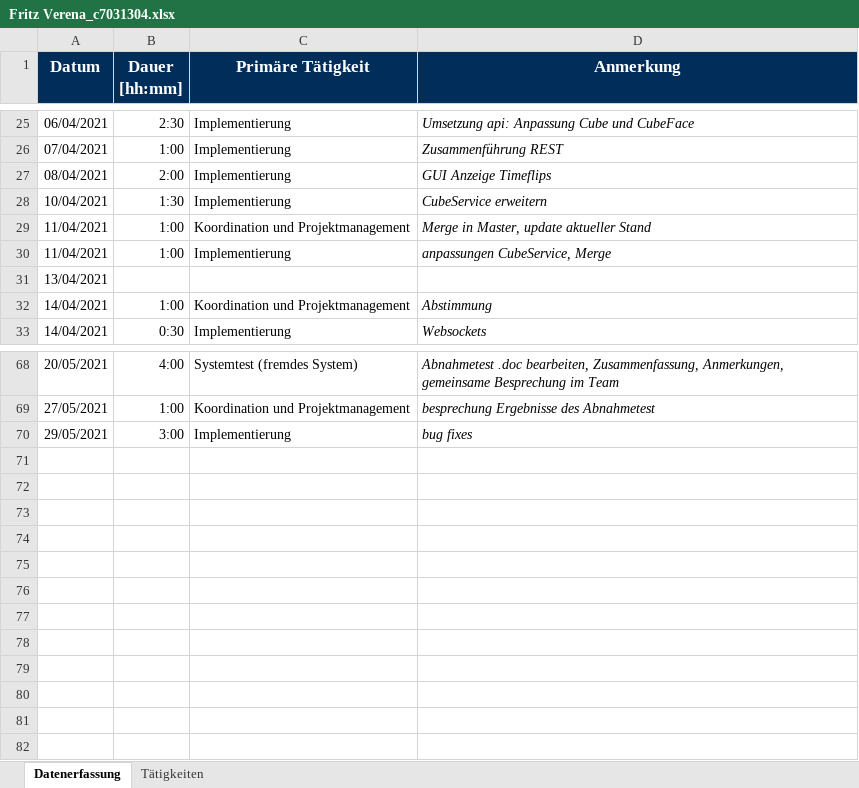
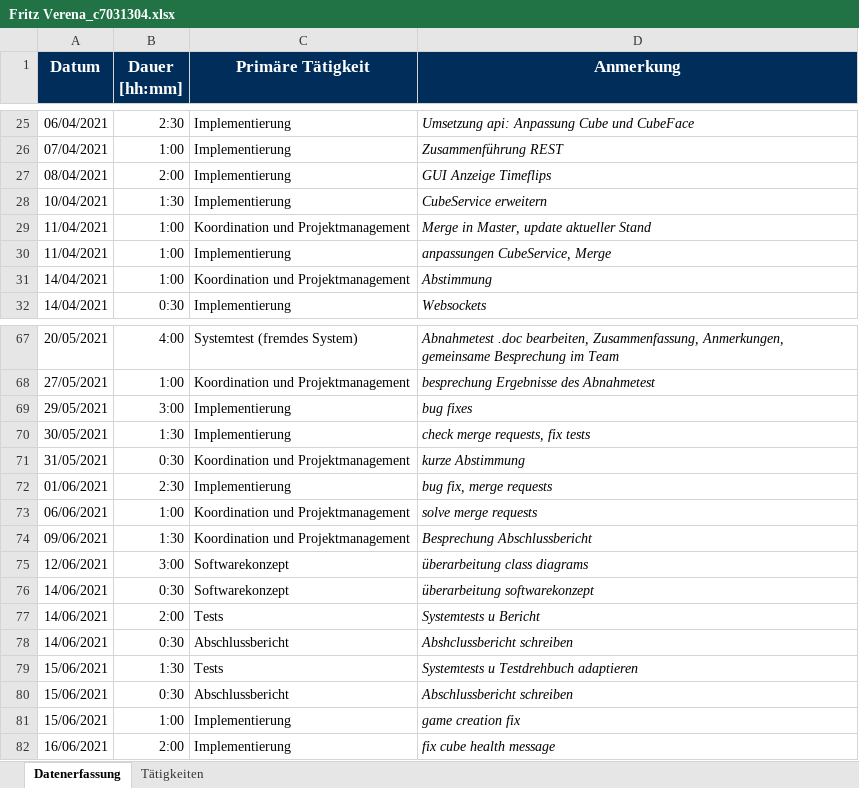
Before and after one commit to b-ertel/TimeGuess-Game, an Excel workbook: documents/time-records/Fritz Verena_c7031304.xlsx, sheet Datenerfassung, drawn as a sheet; only a part is shown, gaps mark what is left out; values as stored, in another font and other column widths than the file's, no borders; removed rows and columns are numbered as before the commit, all else as after; the diff names each change by its address in the sheet, - before the commit and + after, or states it on an @@ line.

Commit message:
update time-records

```diff
--- a/documents/time-records/Fritz Verena_c7031304.xlsx (sheet Datenerfassung)
+++ b/documents/time-records/Fritz Verena_c7031304.xlsx (sheet Datenerfassung)
-row 31: 13/04/2021
+row 70: 30/05/2021 | 1:30 | Implementierung | check merge requests, fix tests
+row 71: 31/05/2021 | 0:30 | Koordination und Projektmanagement | kurze Abstimmung
+row 72: 01/06/2021 | 2:30 | Implementierung | bug fix, merge requests
+row 73: 06/06/2021 | 1:00 | Koordination und Projektmanagement | solve merge requests
+row 74: 09/06/2021 | 1:30 | Koordination und Projektmanagement | Besprechung Abschlussbericht
+row 75: 12/06/2021 | 3:00 | Softwarekonzept | überarbeitung class diagrams
+row 76: 14/06/2021 | 0:30 | Softwarekonzept | überarbeitung softwarekonzept
+row 77: 14/06/2021 | 2:00 | Tests | Systemtests u Bericht
+row 78: 14/06/2021 | 0:30 | Abschlussbericht | Abshclussbericht schreiben
+row 79: 15/06/2021 | 1:30 | Tests | Systemtests u Testdrehbuch adaptieren
+row 80: 15/06/2021 | 0:30 | Abschlussbericht | Abschlussbericht schreiben
+row 81: 15/06/2021 | 1:00 | Implementierung | game creation fix
+row 82: 16/06/2021 | 2:00 | Implementierung | fix cube health message
```
